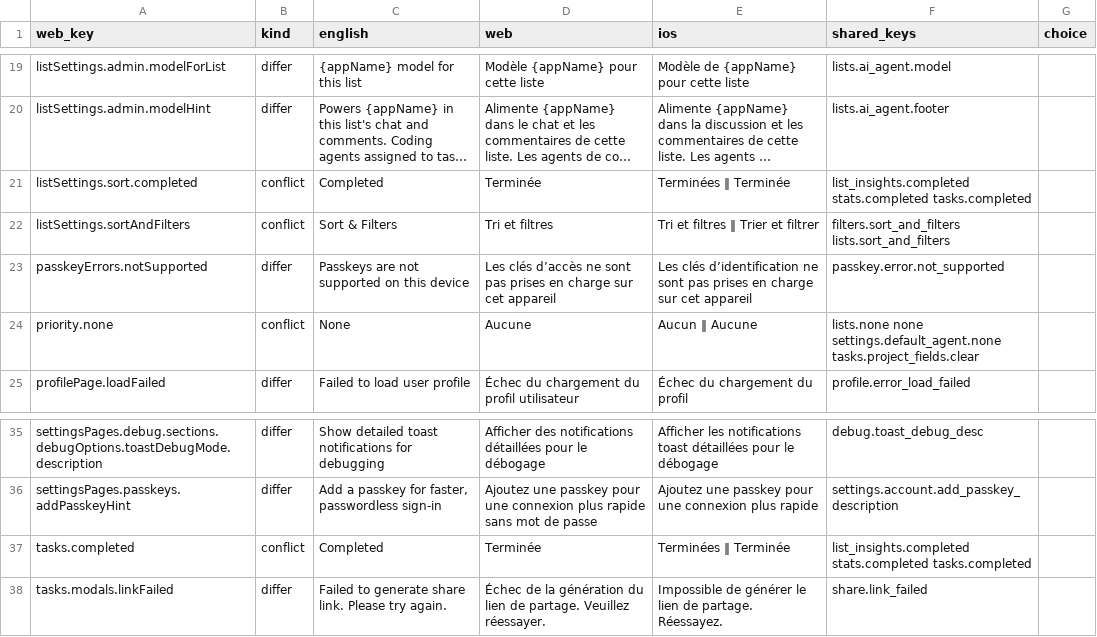
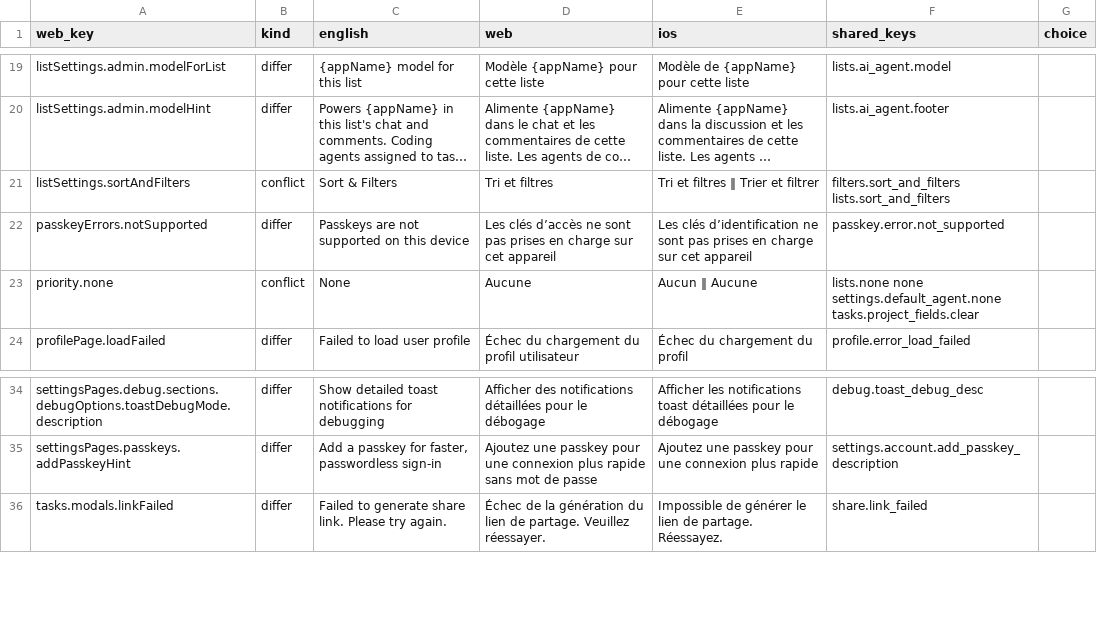
Before and after one commit to Graceful-Tools/astrid-web, a CSV file: lib/i18n/core-strings/review/fr.csv, drawn as a sheet; only a part is shown, gaps mark what is left out; long unchanged cells end in …; the diff names each change by its address in the sheet, - before the commit and + after, or states it on an @@ line.

```diff
--- a/lib/i18n/core-strings/review/fr.csv
+++ b/lib/i18n/core-strings/review/fr.csv
-row 21: listSettings.sort.completed | conflict | Completed | Terminée | Terminées ‖ Terminée | list_insights.completed stats.completed tasks.completed
-row 37: tasks.completed | conflict | Completed | Terminée | Terminées ‖ Terminée | list_insights.completed stats.completed tasks.completed
```
Also changed, not shown: lib/i18n/core-strings/review/de.csv, lib/i18n/core-strings/review/es.csv, 7 other files.
